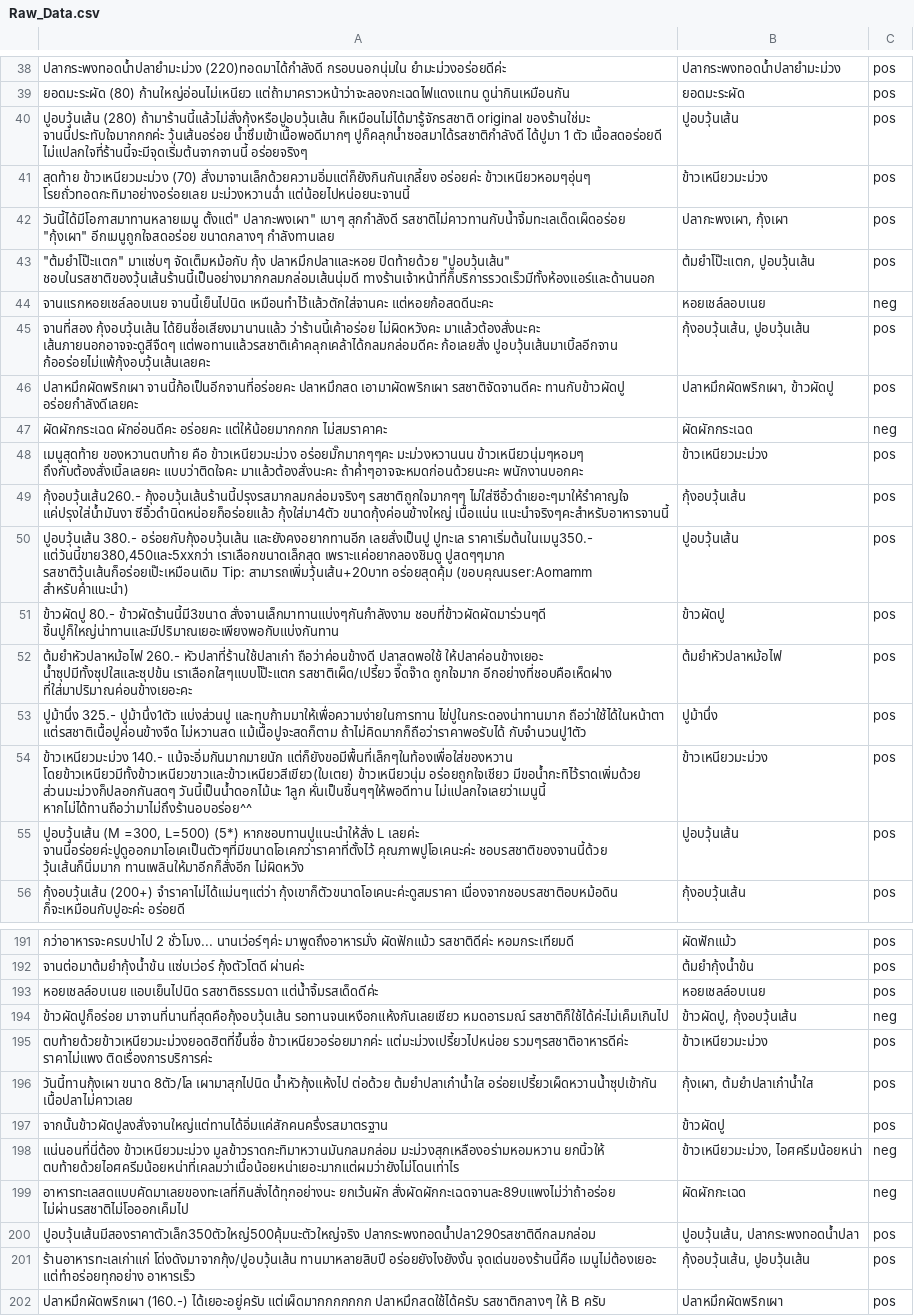
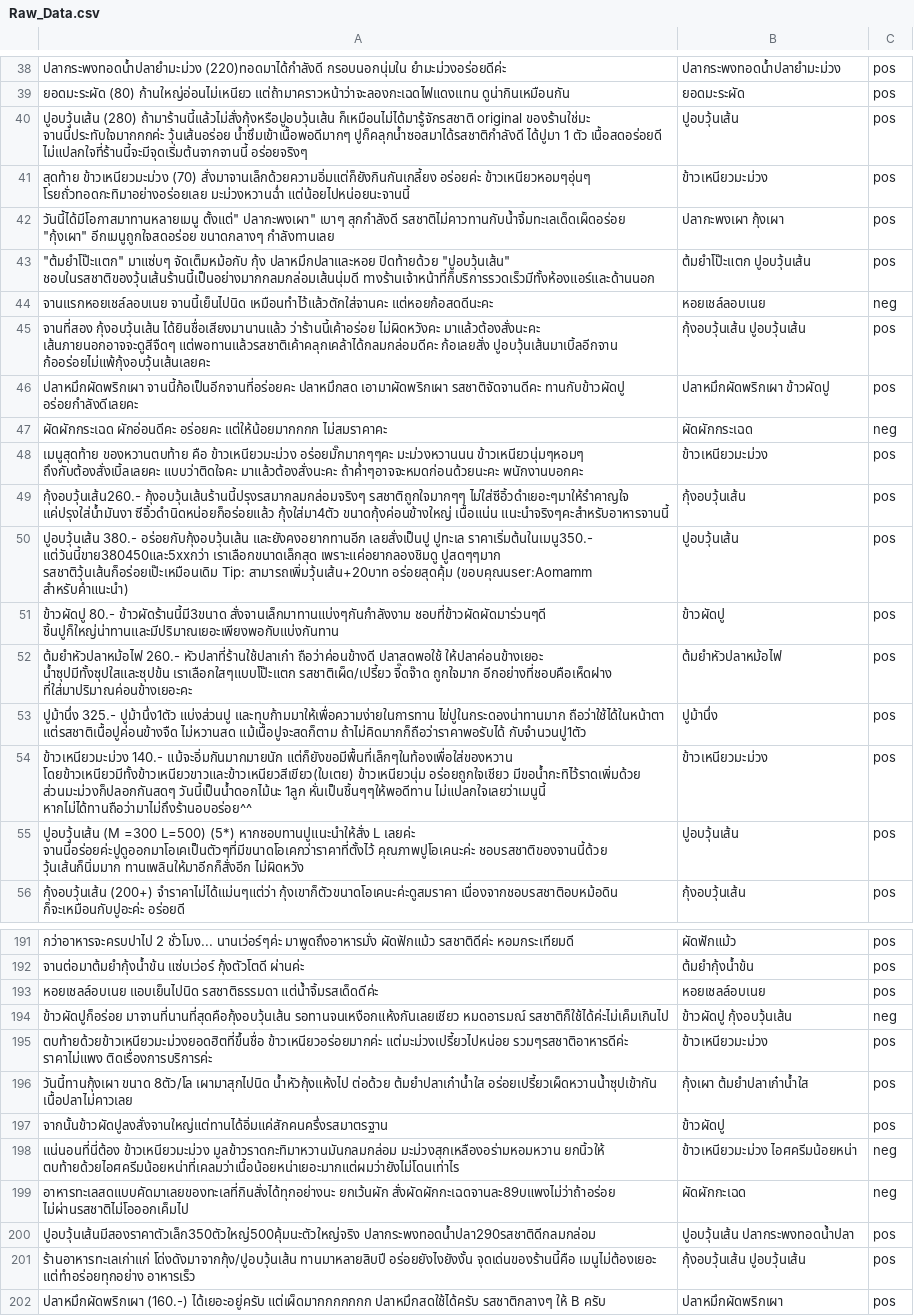
Before and after one commit to artthanan-str/MUICT-ML-Automated-Food-Name, a CSV file: dataset/Raw_Data.csv, drawn as a sheet; only a part is shown, gaps mark what is left out; the diff covers the shown part only; the diff names each change by its address in the sheet, - before the commit and + after, or states it on an @@ line.

```diff
--- a/dataset/Raw_Data.csv
+++ b/dataset/Raw_Data.csv
-B42: ปลากะพงเผา, กุ้งเผา
+B42: ปลากะพงเผา กุ้งเผา
-B43: ต้มยำโป๊ะแตก, ปูอบวุ้นเส้น
+B43: ต้มยำโป๊ะแตก ปูอบวุ้นเส้น
-B45: กุ้งอบวุ้นเส้น, ปูอบวุ้นเส้น
+B45: กุ้งอบวุ้นเส้น ปูอบวุ้นเส้น
-B46: ปลาหมึกผัดพริกเผา, ข้าวผัดปู
+B46: ปลาหมึกผัดพริกเผา ข้าวผัดปู
-A50: …ปูทะเล ราคาเริ่มต้นในเมนู350.- แต่วันนี้ขาย380,450และ5xxกว่า เราเลือกขนาดเล็กสุด เพราะแค่อยากลองชิมดู…
+A50: …ปูทะเล ราคาเริ่มต้นในเมนู350.- แต่วันนี้ขาย380450และ5xxกว่า เราเลือกขนาดเล็กสุด เพราะแค่อยากลองชิมดู…
-A55: ปูอบวุ้นเส้น (M =300, L=500) (5*)…
+A55: ปูอบวุ้นเส้น (M =300 L=500) (5*)…
-B194: ข้าวผัดปู, กุ้งอบวุ้นเส้น
+B194: ข้าวผัดปู กุ้งอบวุ้นเส้น
-B196: กุ้งเผา, ต้มยำปลาเก๋าน้ำใส
+B196: กุ้งเผา ต้มยำปลาเก๋าน้ำใส
-B198: ข้าวเหนียวมะม่วง, ไอศครีมน้อยหน่า
+B198: ข้าวเหนียวมะม่วง ไอศครีมน้อยหน่า
-B200: ปูอบวุ้นเส้น, ปลากระพงทอดน้ำปลา
+B200: ปูอบวุ้นเส้น ปลากระพงทอดน้ำปลา
-B201: กุ้งอบวุ้นเส้น, ปูอบวุ้นเส้น
+B201: กุ้งอบวุ้นเส้น ปูอบวุ้นเส้น
```
Also changed, not shown: 40 edited cells elsewhere in this file, SimpleMethod/output2.csv, 6 other files.
